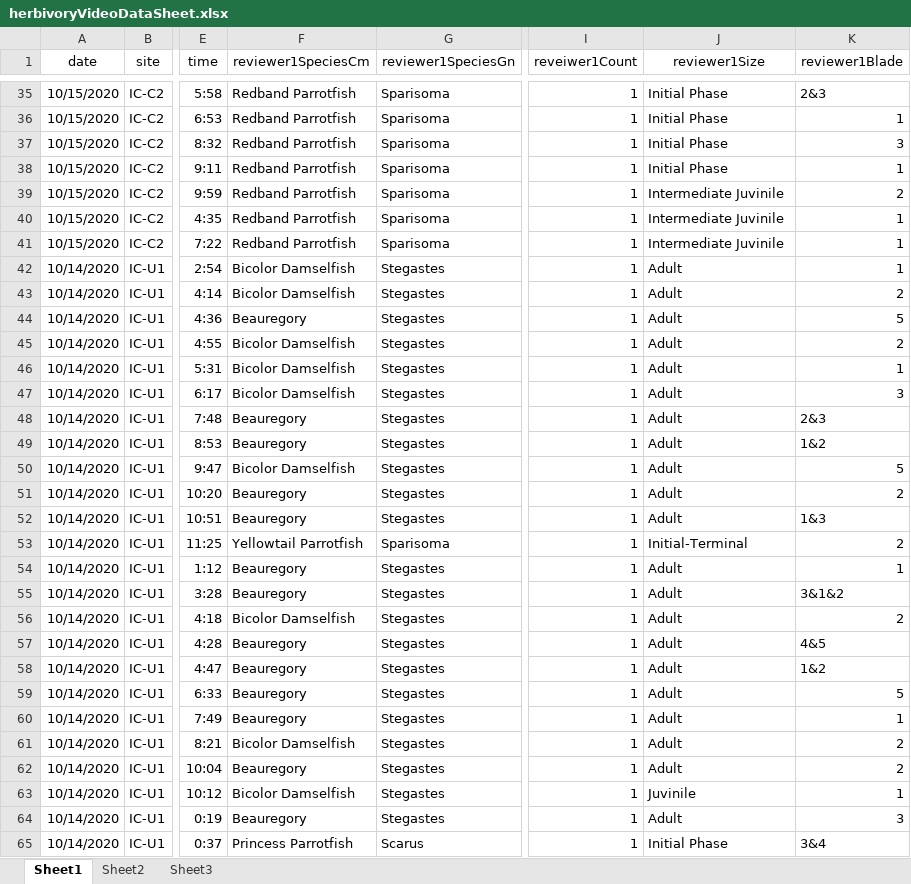
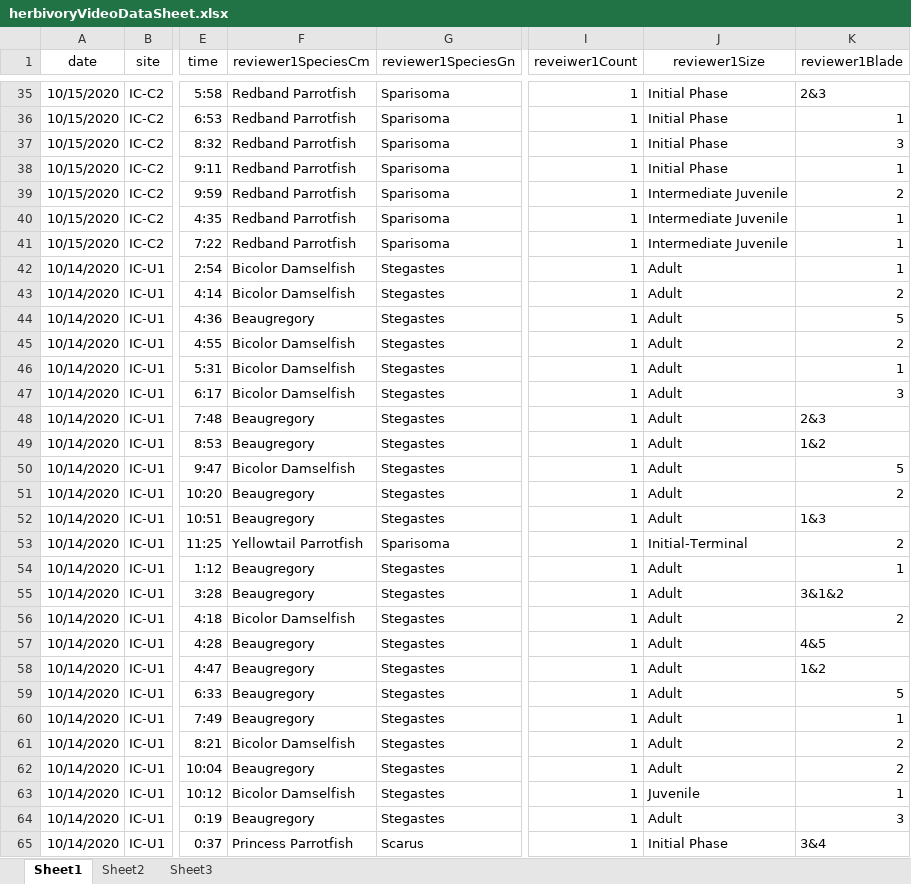
Before and after one commit to icombs2017/photogrammetryNOAA, an Excel workbook: herbivory/data/herbivoryVideoDataSheet.xlsx, sheet Sheet1, drawn as a sheet; only a part is shown, gaps mark what is left out; values as stored, in another font and other column widths than the file's, no borders; the diff covers the shown part only; the diff names each change by its address in the sheet, - before the commit and + after, or states it on an @@ line.

```diff
--- a/herbivory/data/herbivoryVideoDataSheet.xlsx (sheet Sheet1)
+++ b/herbivory/data/herbivoryVideoDataSheet.xlsx (sheet Sheet1)
-J39:J41 (reviewer1Size): Intermediate Juvinile
+J39:J41 (reviewer1Size): Intermediate Juvenile
-F44 (reviewer1SpeciesCm): Beauregory
+F44 (reviewer1SpeciesCm): Beaugregory
-F48:F49 (reviewer1SpeciesCm): Beauregory
+F48:F49 (reviewer1SpeciesCm): Beaugregory
-F51:F52 (reviewer1SpeciesCm): Beauregory
+F51:F52 (reviewer1SpeciesCm): Beaugregory
-F54:F55 (reviewer1SpeciesCm): Beauregory
+F54:F55 (reviewer1SpeciesCm): Beaugregory
-F57:F60 (reviewer1SpeciesCm): Beauregory
+F57:F60 (reviewer1SpeciesCm): Beaugregory
-F62 (reviewer1SpeciesCm): Beauregory
+F62 (reviewer1SpeciesCm): Beaugregory
-J63 (reviewer1Size): Juvinile
+J63 (reviewer1Size): Juvenile
-F64 (reviewer1SpeciesCm): Beauregory
+F64 (reviewer1SpeciesCm): Beaugregory
```
Also changed, not shown: 97 edited cells elsewhere in this sheet.
